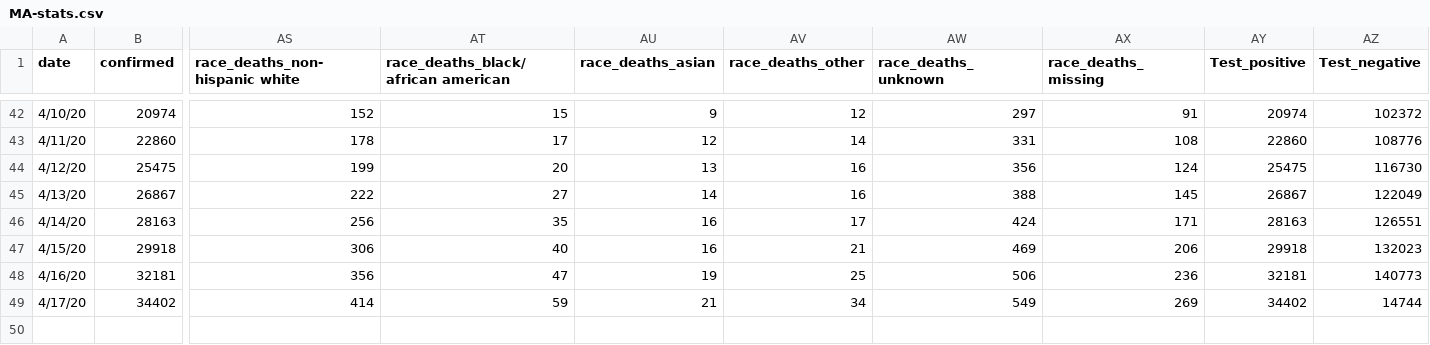
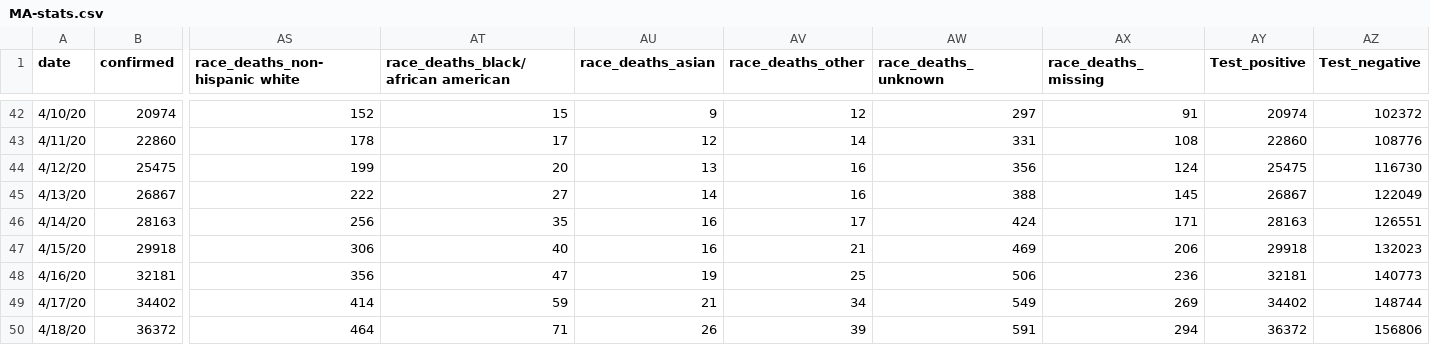
Before and after one commit to b-lev/massachusetts-covid19-report-archive, a CSV file: MA-stats.csv, drawn as a sheet; only a part is shown, gaps mark what is left out; rows hold the shown columns only; the diff names each change by its address in the sheet, - before the commit and + after, or states it on an @@ line.

```diff
--- a/MA-stats.csv
+++ b/MA-stats.csv
-AZ49 (Test_negative): 14744
+AZ49 (Test_negative): 148744
+row 50: 4/18/20 | 36372 | 464 | 71 | 26 | 39 | 591 | 294 | 36372 | 156806
```
Also changed, not shown: 2 other files.
